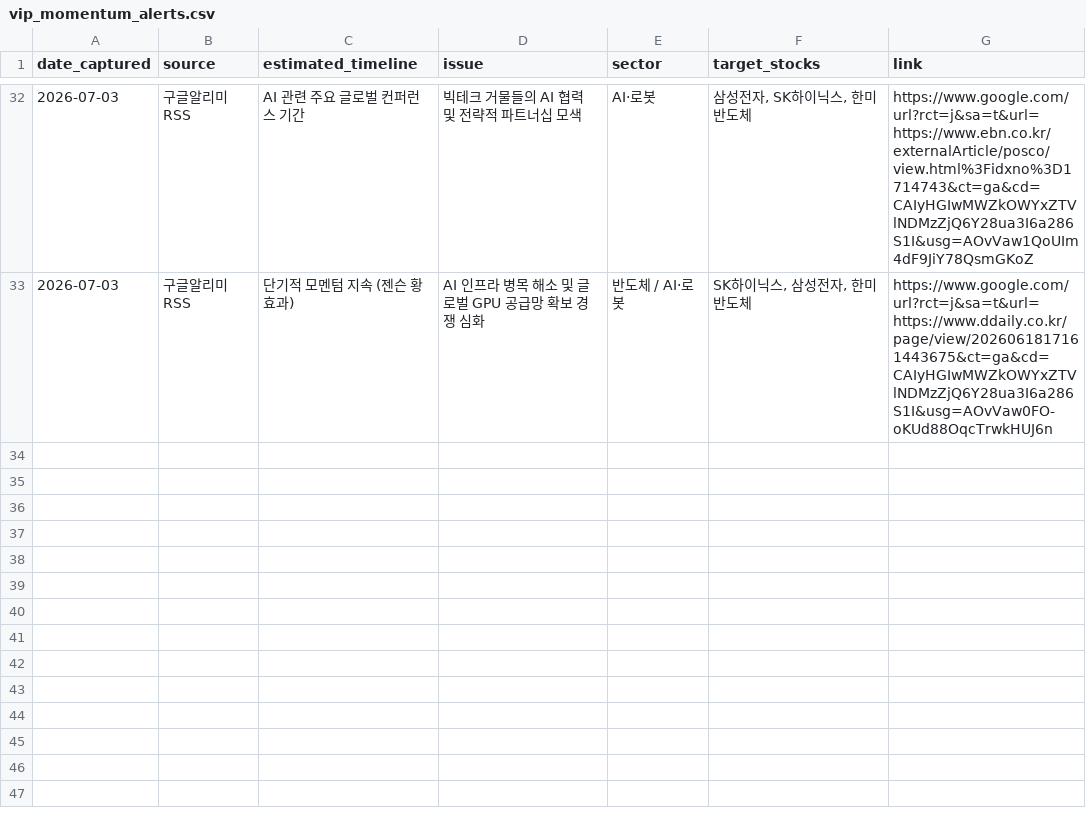
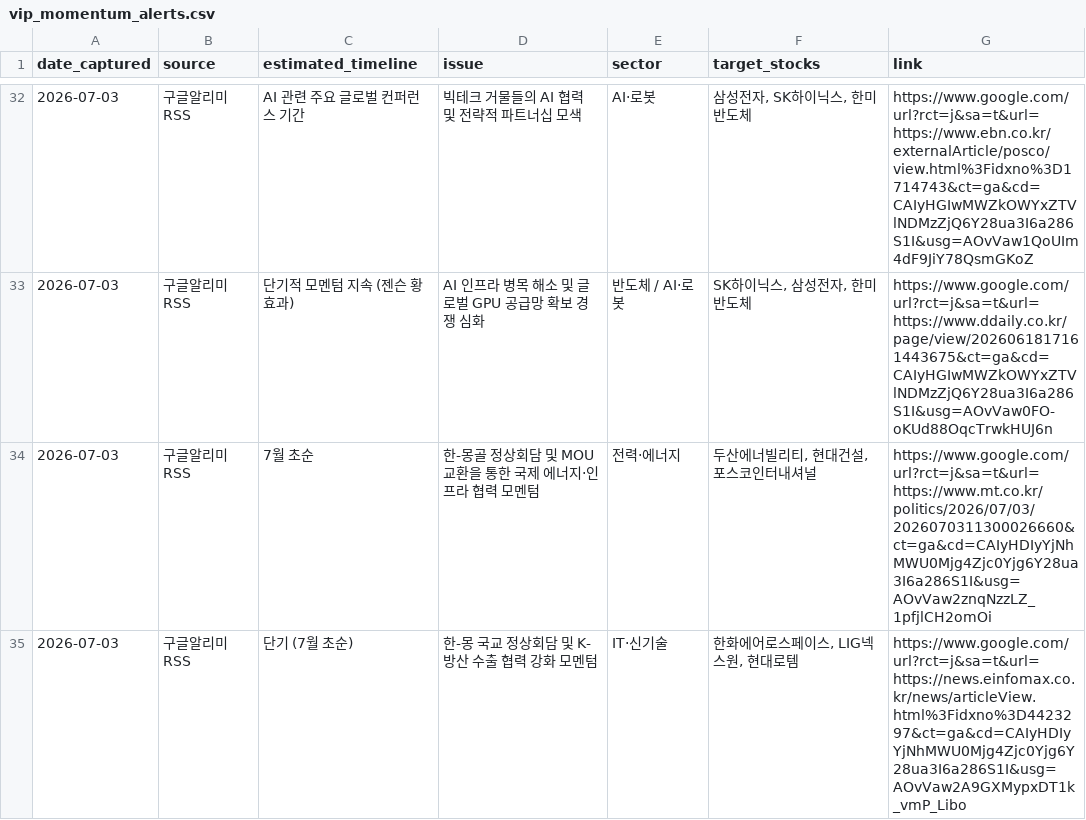
Before and after one commit to adkan8927-a11y/adkanbot, a CSV file: schedule check/vip_momentum_alerts.csv, drawn as a sheet; only a part is shown, gaps mark what is left out; the diff names each change by its address in the sheet, - before the commit and + after, or states it on an @@ line.

```diff
--- a/schedule check/vip_momentum_alerts.csv
+++ b/schedule check/vip_momentum_alerts.csv
+row 34: 2026-07-03 | 구글알리미RSS | 7월 초순 | 한-몽골 정상회담 및 MOU 교환을 통한 국제 에너지·인프라 협력 모멘텀 | 전력·에너지 | 두산에너빌리티, 현대건설, 포스코인터내셔널 | https://www.google.com/url?rct=j&sa=t&url=https://www.mt.co.kr/politics/2026/07/03/2026070311300026660&ct=ga&cd=CAIyHDIyYjNhMWU0Mjg4Zjc0Yjg6Y28ua3I6a286S1I&usg=AOvVaw2znqNzzLZ_1pfjlCH2omOi
+row 35: 2026-07-03 | 구글알리미RSS | 단기 (7월 초순) | 한-몽 국교 정상회담 및 K-방산 수출 협력 강화 모멘텀 | IT·신기술 | 한화에어로스페이스, LIG넥스원, 현대로템 | https://www.google.com/url?rct=j&sa=t&url=https://news.einfomax.co.kr/news/articleView.html%3Fidxno%3D4423297&ct=ga&cd=CAIyHDIyYjNhMWU0Mjg4Zjc0Yjg6Y28ua3I6a286S1I&usg=AOvVaw2A9GXMypxDT1k_vmP_Libo
```
Also changed, not shown: schedule check/master_schedule_db.csv, 1 other file.
